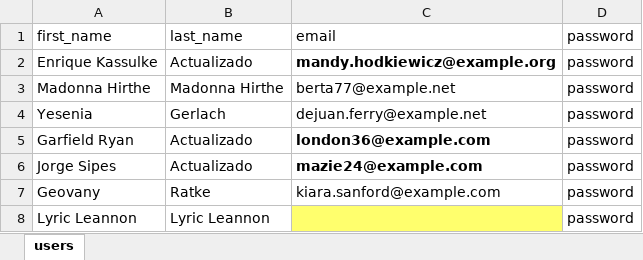
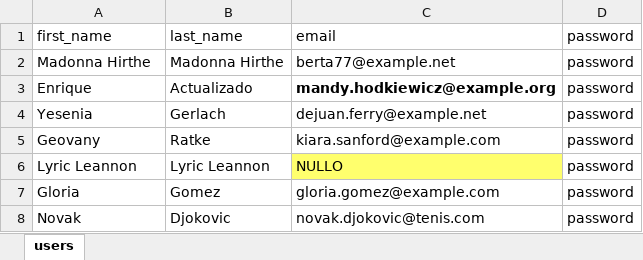
Before and after one commit to dmsagatha/practicaslrv, an Excel workbook: public/DataUpload/users-headers-2.xlsx, sheet users, drawn as a sheet; values as stored, in another font and other column widths than the file's, no borders; removed rows and columns are numbered as before the commit, all else as after; the diff names each change by its address in the sheet, - before the commit and + after, or states it on an @@ line.

```diff
--- a/public/DataUpload/users-headers-2.xlsx (sheet users)
+++ b/public/DataUpload/users-headers-2.xlsx (sheet users)
-row 2: Enrique Kassulke | Actualizado | mandy.hodkiewicz@example.org | password
+row 3: Enrique | Actualizado | mandy.hodkiewicz@example.org | password
-row 5: Garfield Ryan | Actualizado | london36@example.com | password
-row 6: Jorge Sipes | Actualizado | mazie24@example.com | password
-C6 (email): (empty)
+C6 (email): NULLO
+row 7: Gloria | Gomez | gloria.gomez@example.com | password
+row 8: Novak | Djokovic | novak.djokovic@tenis.com | password
```
Also changed, not shown: public/DataUpload/users-headers-1.xlsx, public/DataUpload/users-headers-3.xlsx, 10 other files.
